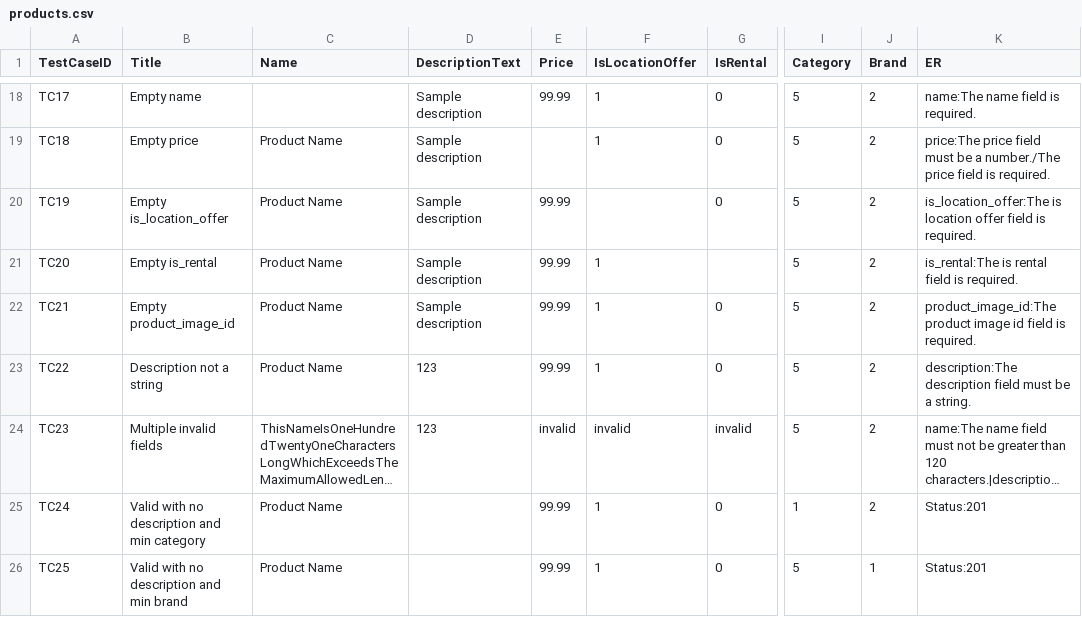
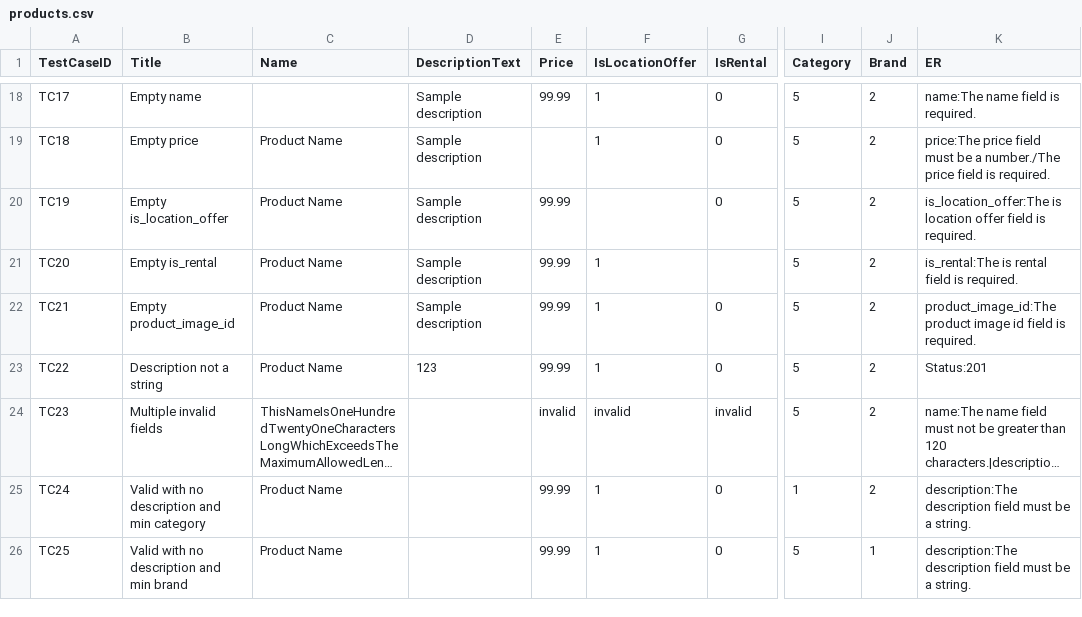
Before and after one commit to Mysterio824/TestingProject, a CSV file: postman/products.csv, drawn as a sheet; only a part is shown, gaps mark what is left out; long unchanged cells end in …; the diff covers the shown part only; the diff names each change by its address in the sheet, - before the commit and + after, or states it on an @@ line.

```diff
--- a/postman/products.csv
+++ b/postman/products.csv
-K23 (ER): description:The description field must be a string.
+K23 (ER): Status:201
-D24 (DescriptionText): 123
+D24 (DescriptionText): (empty)
-K25:K26 (ER): Status:201
+K25:K26 (ER): description:The description field must be a string.
```
Also changed, not shown: 3 edited cells elsewhere in this file, postman/users_login.csv, postman/users_signup.csv, 2 other files.
